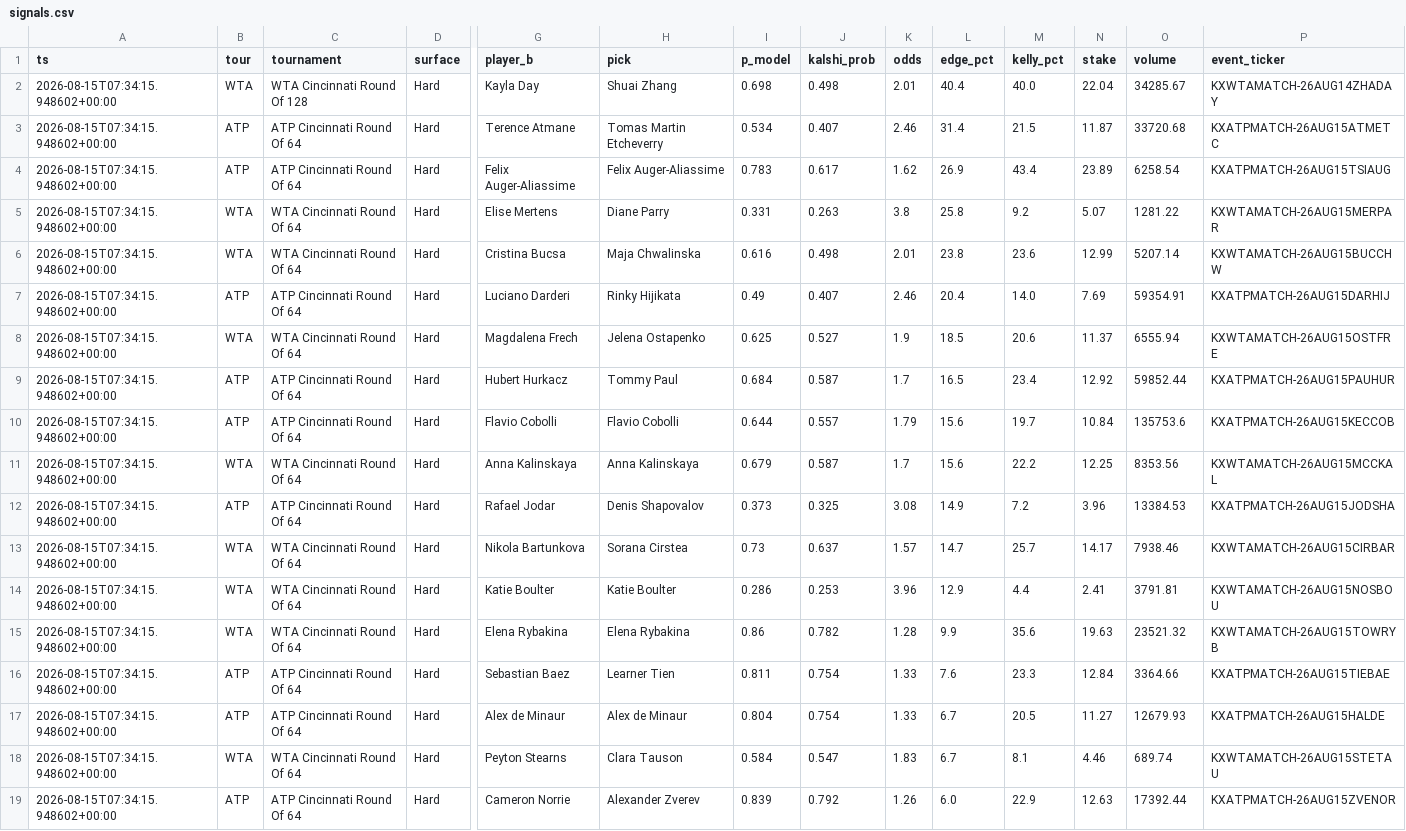
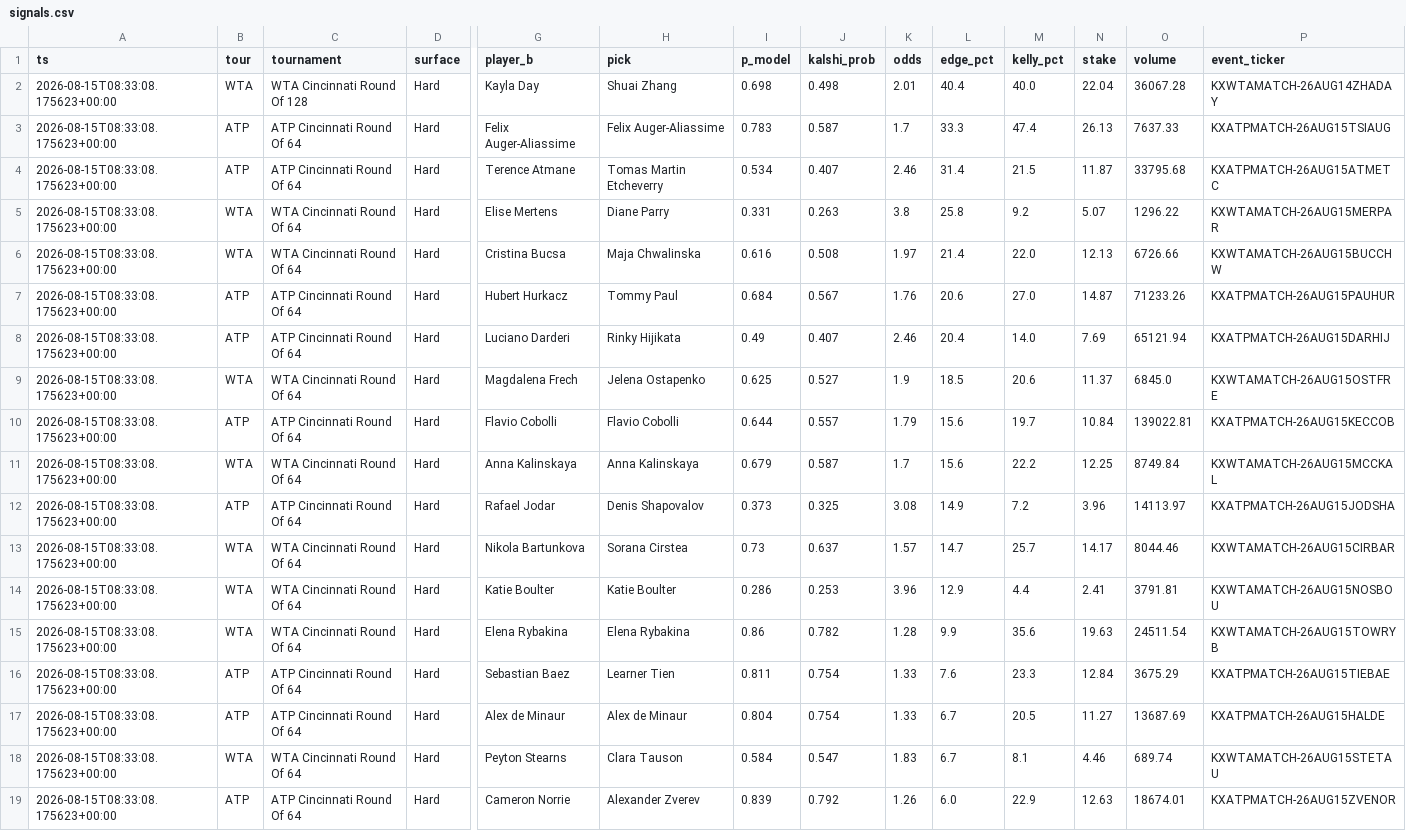
Before and after one commit to JorgeCampe/tennis-signals-bot, a CSV file: tennis_signals_bot/data/signals.csv, drawn as a sheet; only a part is shown, gaps mark what is left out; removed rows and columns are numbered as before the commit, all else as after; rows hold the shown columns only; the diff names each change by its address in the sheet, - before the commit and + after, or states it on an @@ line.

```diff
--- a/tennis_signals_bot/data/signals.csv
+++ b/tennis_signals_bot/data/signals.csv
-A2 (ts): 2026-08-15T07:34:15.948602+00:00
+A2 (ts): 2026-08-15T08:33:08.175623+00:00
-O2 (volume): 34285.67
+O2 (volume): 36067.28
+row 3: 2026-08-15T08:33:08.175623+00:00 | ATP | ATP Cincinnati Round Of 64 | Hard | Felix Auger-Aliassime | Felix Auger-Aliassime | 0.783 | 0.587 | 1.7 | 33.3 | 47.4 | 26.13 | 7637.33 | KXATPMATCH-26AUG15TSIAUG
-A4 (ts): 2026-08-15T07:34:15.948602+00:00
+A4 (ts): 2026-08-15T08:33:08.175623+00:00
-O4 (volume): 33720.68
+O4 (volume): 33795.68
-row 4: 2026-08-15T07:34:15.948602+00:00 | ATP | ATP Cincinnati Round Of 64 | Hard | Felix Auger-Aliassime | Felix Auger-Aliassime | 0.783 | 0.617 | 1.62 | 26.9 | 43.4 | 23.89 | 6258.54 | KXATPMATCH-26AUG15TSIAUG
-A5:A6 (ts): 2026-08-15T07:34:15.948602+00:00
+A5:A6 (ts): 2026-08-15T08:33:08.175623+00:00
-O5 (volume): 1281.22
+O5 (volume): 1296.22
-J6 (kalshi_prob): 0.498
+J6 (kalshi_prob): 0.508
-K6 (odds): 2.01
+K6 (odds): 1.97
-L6 (edge_pct): 23.8
+L6 (edge_pct): 21.4
-M6 (kelly_pct): 23.6
+M6 (kelly_pct): 22.0
-N6 (stake): 12.99
+N6 (stake): 12.13
-O6 (volume): 5207.14
+O6 (volume): 6726.66
+row 7: 2026-08-15T08:33:08.175623+00:00 | ATP | ATP Cincinnati Round Of 64 | Hard | Hubert Hurkacz | Tommy Paul | 0.684 | 0.567 | 1.76 | 20.6 | 27.0 | 14.87 | 71233.26 | KXATPMATCH-26AUG15PAUHUR
-A8:A9 (ts): 2026-08-15T07:34:15.948602+00:00
+A8:A9 (ts): 2026-08-15T08:33:08.175623+00:00
-O8 (volume): 59354.91
+O8 (volume): 65121.94
-O9 (volume): 6555.94
+O9 (volume): 6845.0
-row 9: 2026-08-15T07:34:15.948602+00:00 | ATP | ATP Cincinnati Round Of 64 | Hard | Hubert Hurkacz | Tommy Paul | 0.684 | 0.587 | 1.7 | 16.5 | 23.4 | 12.92 | 59852.44 | KXATPMATCH-26AUG15PAUHUR
-A10:A19 (ts): 2026-08-15T07:34:15.948602+00:00
+A10:A19 (ts): 2026-08-15T08:33:08.175623+00:00
-O10 (volume): 135753.6
+O10 (volume): 139022.81
-O11 (volume): 8353.56
+O11 (volume): 8749.84
-O12 (volume): 13384.53
+O12 (volume): 14113.97
-O13 (volume): 7938.46
+O13 (volume): 8044.46
-O15 (volume): 23521.32
+O15 (volume): 24511.54
-O16 (volume): 3364.66
+O16 (volume): 3675.29
-O17 (volume): 12679.93
+O17 (volume): 13687.69
-O19 (volume): 17392.44
+O19 (volume): 18674.01
```
Also changed, not shown: tennis_signals_bot/data/equity.csv, tennis_signals_bot/data/positions.csv, 2 other files.
